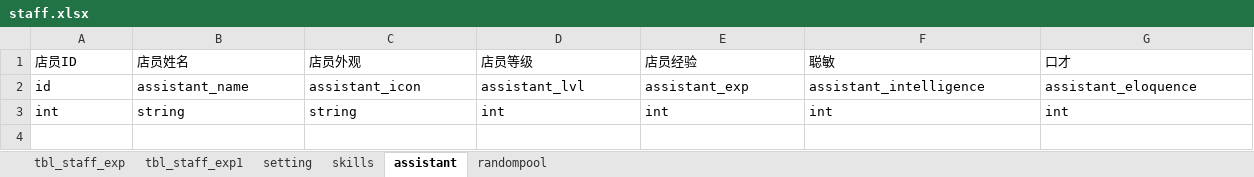
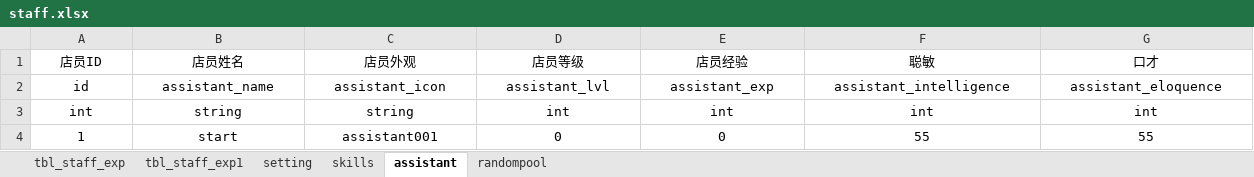
Before and after one commit to lynch521/PetS, an Excel workbook: testExcel_json/excel/staff.xlsx, sheet assistant, drawn as a sheet; only a part is shown; values as stored, in another font and other column widths than the file's, no borders; rows hold the shown columns only; the diff covers the shown part only; the diff names each change by its address in the sheet, - before the commit and + after, or states it on an @@ line.

Commit message:
loadingScene改动
转到了EmployAssistant页面

```diff
--- a/testExcel_json/excel/staff.xlsx (sheet assistant)
+++ b/testExcel_json/excel/staff.xlsx (sheet assistant)
-A1:G3 alignment: left
+A1:G3 alignment: center
+row 4: 1 | start | assistant001 | 0 | 0 | 55 | 55
```
Also changed, not shown: cell formats elsewhere in this sheet, sheet randompool, 11 other files.
